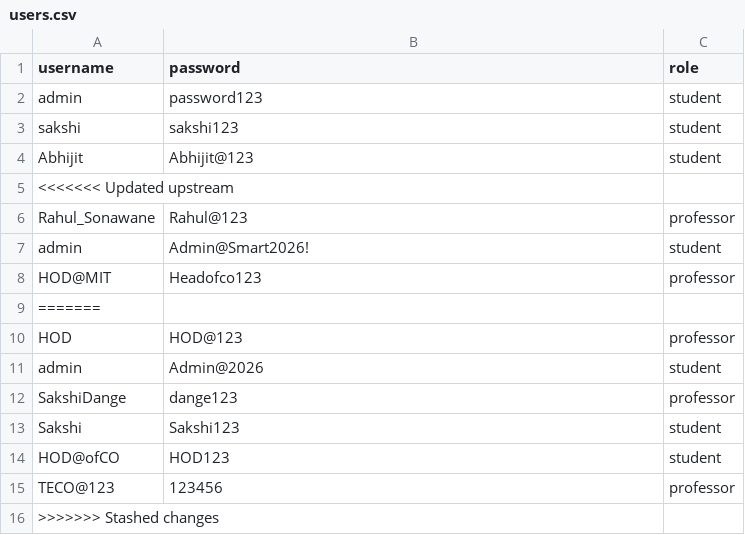
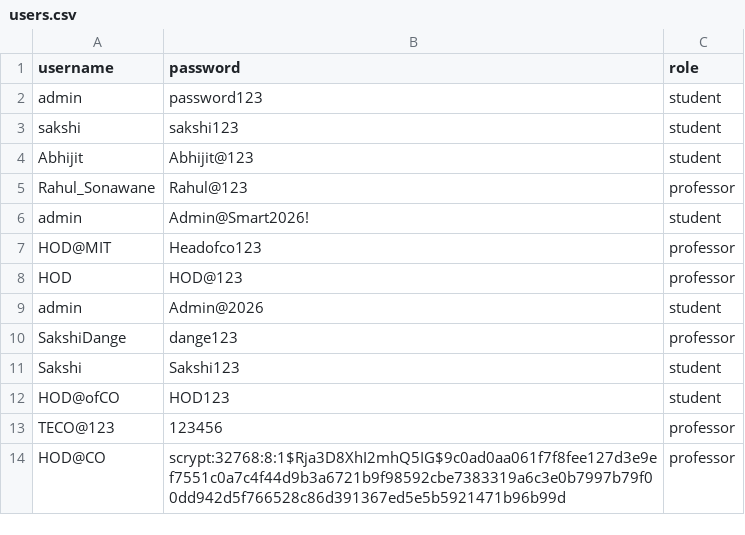
Before and after one commit to sakshidange06/Smart_Time_Table, a CSV file: users.csv, drawn as a sheet.

```diff
--- a/users.csv
+++ b/users.csv
@@ -4,3 +4,2 @@ sakshi,sakshi123,student
 Abhijit,Abhijit@123,student
-<<<<<<< Updated upstream
 Rahul_Sonawane,Rahul@123,professor
@@ -8,3 +7,2 @@ admin,Admin@Smart2026!,student
 HOD@MIT,Headofco123,professor
-=======
 HOD,HOD@123,professor
@@ -15,2 +13,2 @@ HOD@ofCO,HOD123,student
 TECO@123,123456,professor
->>>>>>> Stashed changes
+HOD@CO,scrypt:32768:8:1$Rja3D8XhI2mhQ5IG$9c0ad0aa061f7f8fee127d3e9ef7551c0a7c4f44d9b3a6721b9f98592cbe7383319a6c3e0b7997b79f00dd942d5f766528c86d391367ed5e5b5921471b96b99d,professor
```
Also changed, not shown: 3 other files.
